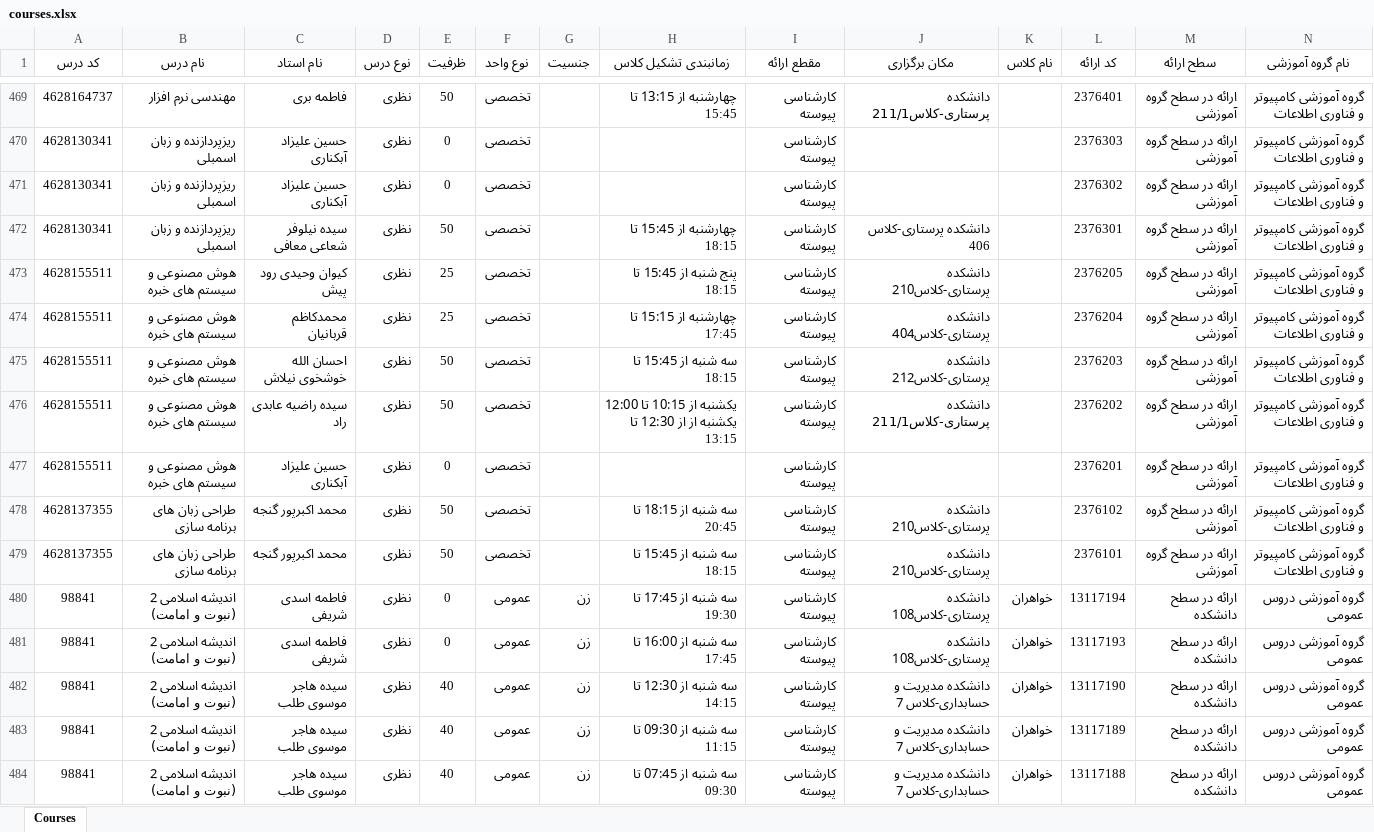
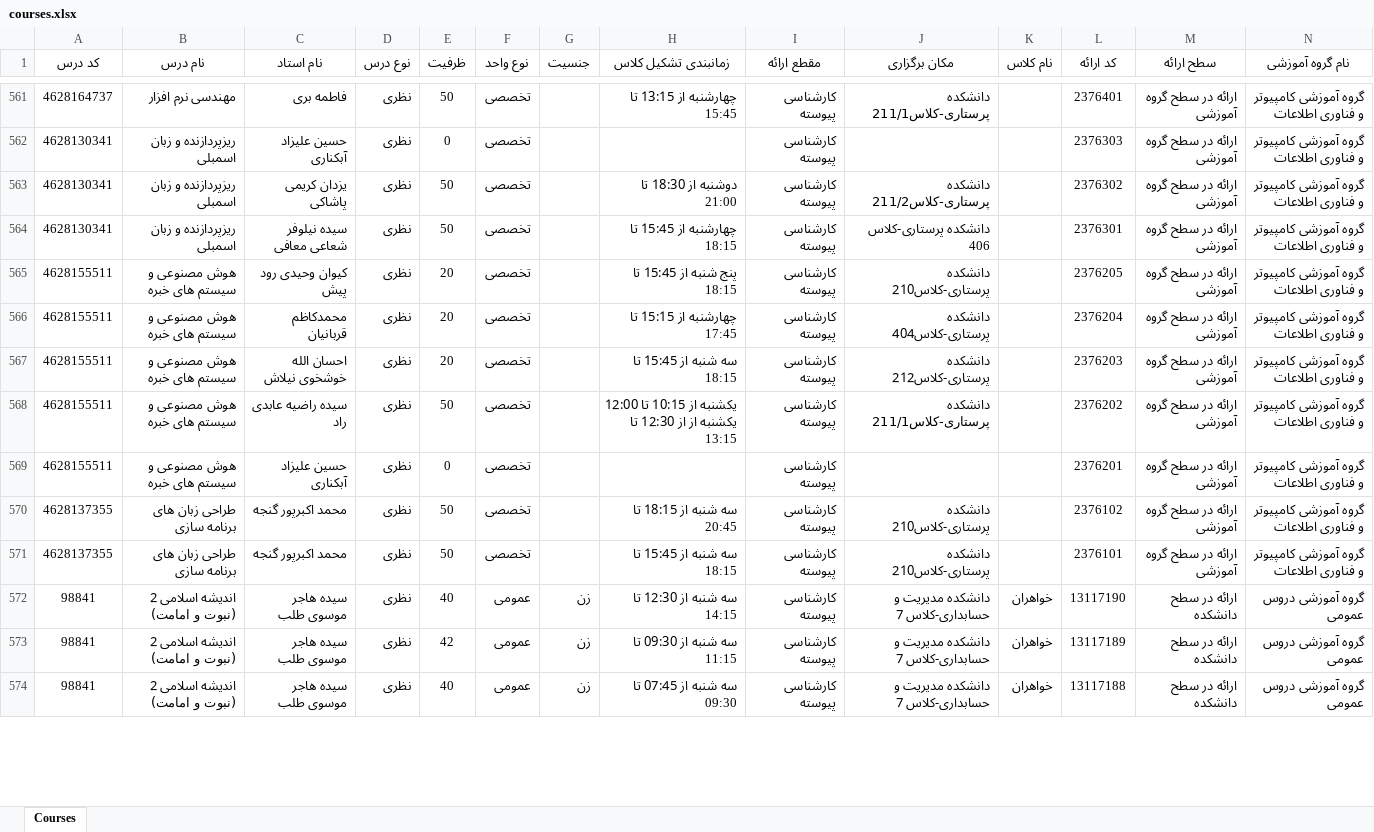
Before and after one commit to Ashkan420/IAU-Rasht-CE-course-browser, an Excel workbook: data/4051/courses.xlsx, sheet Courses, drawn as a sheet; only a part is shown, gaps mark what is left out; values as stored, in another font and other column widths than the file's, no borders; removed rows and columns are numbered as before the commit, all else as after; rows hold the shown columns only; the diff covers the shown part only; the diff names each change by its address in the sheet, - before the commit and + after, or states it on an @@ line.

Commit message:
Update courses data in courses.xlsx to reflect recent curriculum changes

```diff
--- a/data/4051/courses.xlsx (sheet Courses)
+++ b/data/4051/courses.xlsx (sheet Courses)
-C563 (نام استاد): حسین علیزاد آبکناری
+C563 (نام استاد): یزدان کریمی پاشاکی
-E563 (ظرفیت): 0
+E563 (ظرفیت): 50
-H563 (زمانبندی تشکیل کلاس): (empty)
+H563 (زمانبندی تشکیل کلاس): دوشنبه از 18:30 تا 21:00
-J563 (مکان برگزاری): (empty)
+J563 (مکان برگزاری): دانشکده پرستاری-کلاس211/2
-E565:E566 (ظرفیت): 25
+E565:E566 (ظرفیت): 20
-E567 (ظرفیت): 50
+E567 (ظرفیت): 20
-row 480: 98841 | اندیشه اسلامی 2‌ (نبوت و امامت) | فاطمه اسدی شریفی | نظری | 0 | عمومی | زن | سه شنبه از 17:45 تا 19:30 | کارشناسی پیوسته | دانشکده پرستاری-کلاس108 | خواهران | 13117194 | ارائه در سطح دانشکده | گروه آموزشی دروس عمومی
-row 481: 98841 | اندیشه اسلامی 2‌ (نبوت و امامت) | فاطمه اسدی شریفی | نظری | 0 | عمومی | زن | سه شنبه از 16:00 تا 17:45 | کارشناسی پیوسته | دانشکده پرستاری-کلاس108 | خواهران | 13117193 | ارائه در سطح دانشکده | گروه آموزشی دروس عمومی
-E573 (ظرفیت): 40
+E573 (ظرفیت): 42
```
Also changed, not shown: 92 added rows, 2 removed rows and 317 edited cells elsewhere in this sheet, 1 other file.
